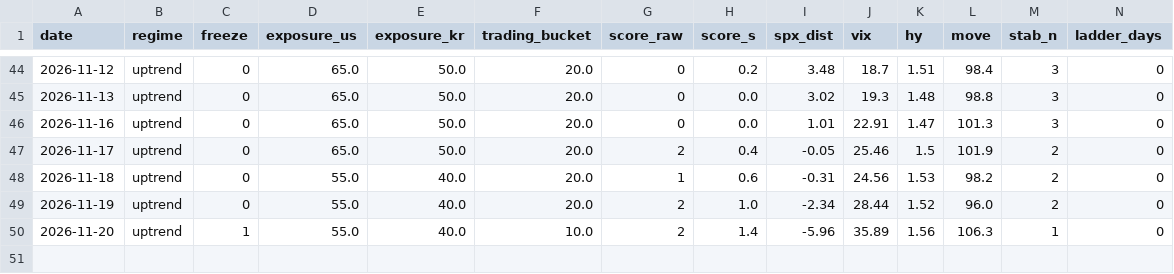
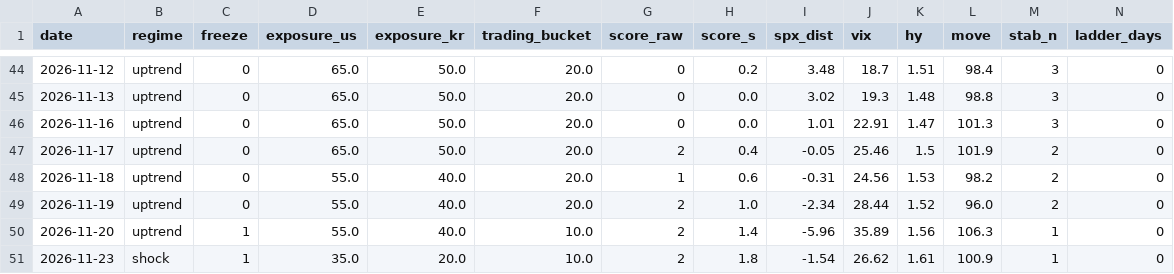
Before and after one commit to sebals38/InvestmentGuide, a CSV file: report/history.csv, drawn as a sheet; only a part is shown, gaps mark what is left out; rows hold the shown columns only; the diff names each change by its address in the sheet, - before the commit and + after, or states it on an @@ line.

```diff
--- a/report/history.csv
+++ b/report/history.csv
+row 51: 2026-11-23 | shock | 1 | 35.0 | 20.0 | 10.0 | 2 | 1.8 | -1.54 | 26.62 | 1.61 | 100.9 | 1 | 0
```
Also changed, not shown: data/kr_adr.csv, data/market.csv, 2 other files.
